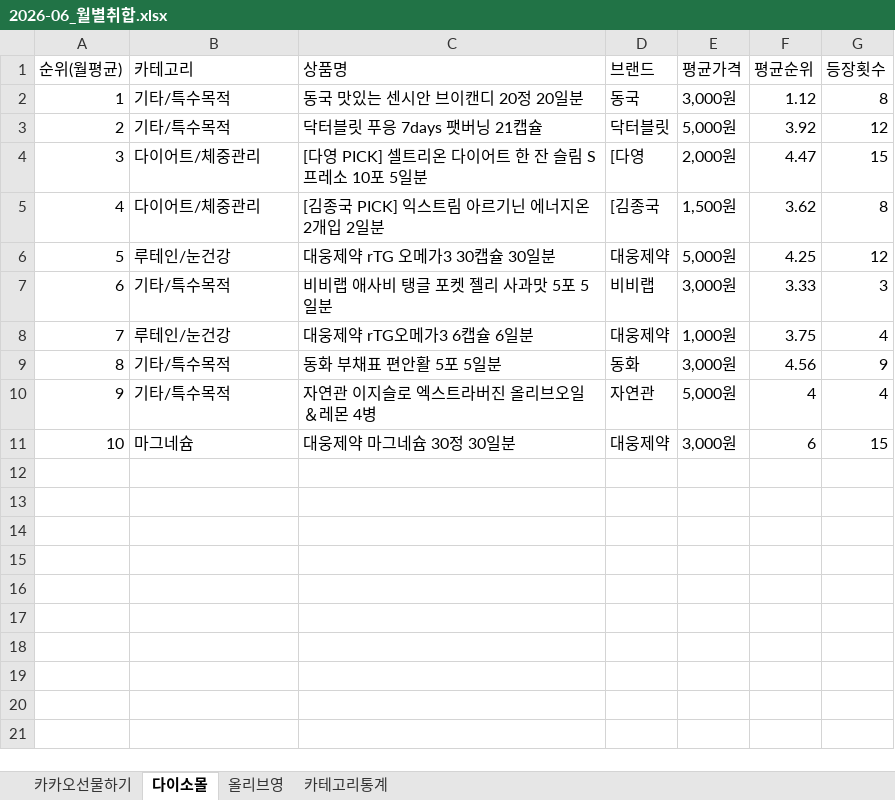
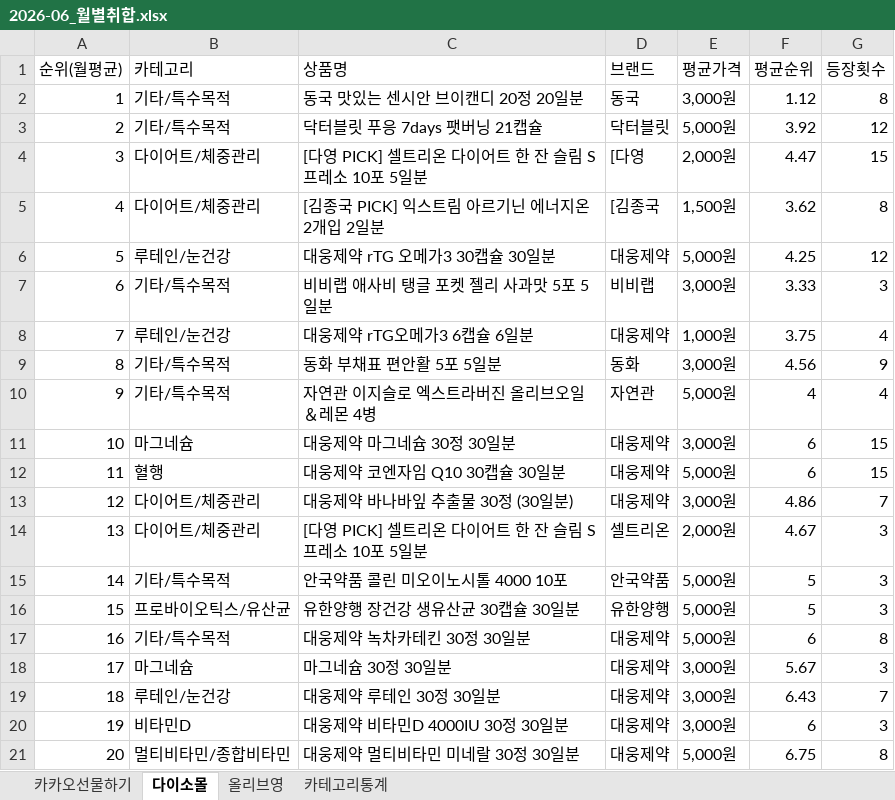
Before and after one commit to primexx98-sudo/Health-Ranking, an Excel workbook: data/monthly/2026-06_월별취합.xlsx, sheet 다이소몰, drawn as a sheet; values as stored, in another font and other column widths than the file's, no borders; the diff names each change by its address in the sheet, - before the commit and + after, or states it on an @@ line.

```diff
--- a/data/monthly/2026-06_월별취합.xlsx (sheet 다이소몰)
+++ b/data/monthly/2026-06_월별취합.xlsx (sheet 다이소몰)
+row 12: 11 | 혈행 | 대웅제약 코엔자임 Q10 30캡슐 30일분 | 대웅제약 | 5,000원 | 6 | 15
+row 13: 12 | 다이어트/체중관리 | 대웅제약 바나바잎 추출물 30정 (30일분) | 대웅제약 | 3,000원 | 4.86 | 7
+row 14: 13 | 다이어트/체중관리 | [다영 PICK] 셀트리온 다이어트 한 잔 슬림 S 프레소 10포 5일분 | 셀트리온 | 2,000원 | 4.67 | 3
+row 15: 14 | 기타/특수목적 | 안국약품 콜린 미오이노시톨 4000 10포 | 안국약품 | 5,000원 | 5 | 3
+row 16: 15 | 프로바이오틱스/유산균 | 유한양행 장건강 생유산균 30캡슐 30일분 | 유한양행 | 5,000원 | 5 | 3
+row 17: 16 | 기타/특수목적 | 대웅제약 녹차카테킨 30정 30일분 | 대웅제약 | 5,000원 | 6 | 8
+row 18: 17 | 마그네슘 | 마그네슘 30정 30일분 | 대웅제약 | 3,000원 | 5.67 | 3
+row 19: 18 | 루테인/눈건강 | 대웅제약 루테인 30정 30일분 | 대웅제약 | 3,000원 | 6.43 | 7
+row 20: 19 | 비타민D | 대웅제약 비타민D 4000IU 30정 30일분 | 대웅제약 | 3,000원 | 6 | 3
+row 21: 20 | 멀티비타민/종합비타민 | 대웅제약 멀티비타민 미네랄 30정 30일분 | 대웅제약 | 5,000원 | 6.75 | 8
```
Also changed, not shown: sheet 올리브영, sheet 카카오선물하기, sheet 카테고리통계, 5 other files.
